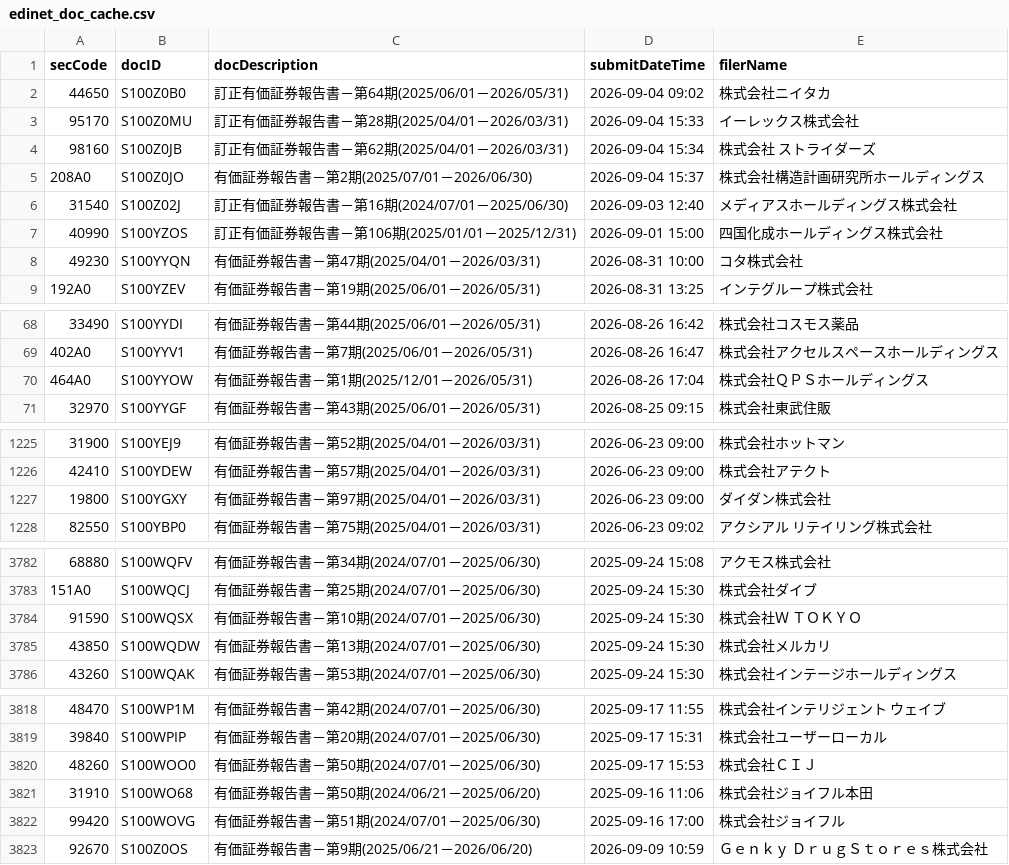
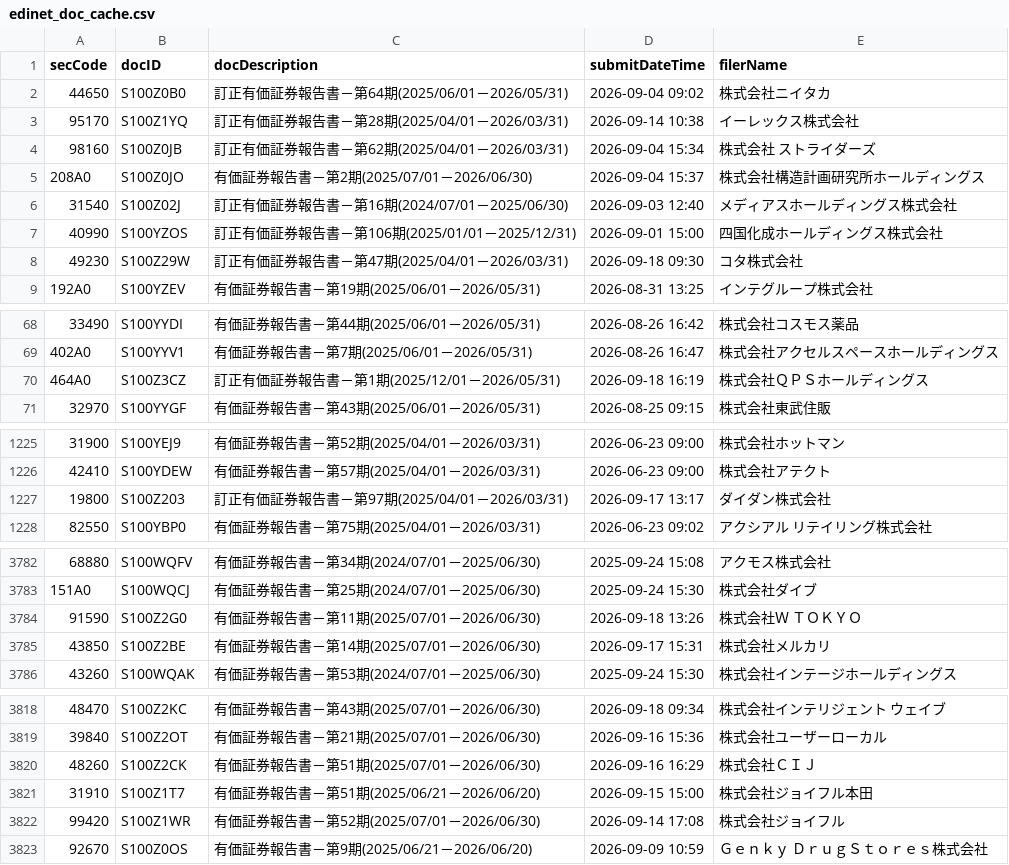
Before and after one commit to gworksandco/netcash-screener, a CSV file: data/edinet_doc_cache.csv, drawn as a sheet; only a part is shown, gaps mark what is left out; the diff covers the shown part only.

```diff
--- a/data/edinet_doc_cache.csv
+++ b/data/edinet_doc_cache.csv
@@ -2,3 +2,3 @@
 44650,S100Z0B0,訂正有価証券報告書－第64期(2025/06/01－2026/05/31),2026-09-04 09:02,株式会社ニイタカ
-95170,S100Z0MU,訂正有価証券報告書－第28期(2025/04/01－2026/03/31),2026-09-04 15:33,イーレックス株式会社
+95170,S100Z1YQ,訂正有価証券報告書－第28期(2025/04/01－2026/03/31),2026-09-14 10:38,イーレックス株式会社
 98160,S100Z0JB,訂正有価証券報告書－第62期(2025/04/01－2026/03/31),2026-09-04 15:34,株式会社　ストライダーズ
@@ -7,3 +7,3 @@
 40990,S100YZOS,訂正有価証券報告書－第106期(2025/01/01－2025/12/31),2026-09-01 15:00,四国化成ホールディングス株式会社
-49230,S100YYQN,有価証券報告書－第47期(2025/04/01－2026/03/31),2026-08-31 10:00,コタ株式会社
+49230,S100Z29W,訂正有価証券報告書－第47期(2025/04/01－2026/03/31),2026-09-18 09:30,コタ株式会社
 192A0,S100YZEV,有価証券報告書－第19期(2025/06/01－2026/05/31),2026-08-31 13:25,インテグループ株式会社
@@ -69,3 +69,3 @@
 402A0,S100YYV1,有価証券報告書－第7期(2025/06/01－2026/05/31),2026-08-26 16:47,株式会社アクセルスペースホールディングス
-464A0,S100YYOW,有価証券報告書－第1期(2025/12/01－2026/05/31),2026-08-26 17:04,株式会社ＱＰＳホールディングス
+464A0,S100Z3CZ,訂正有価証券報告書－第1期(2025/12/01－2026/05/31),2026-09-18 16:19,株式会社ＱＰＳホールディングス
 32970,S100YYGF,有価証券報告書－第43期(2025/06/01－2026/05/31),2026-08-25 09:15,株式会社東武住販
@@ -1226,3 +1226,3 @@
 42410,S100YDEW,有価証券報告書－第57期(2025/04/01－2026/03/31),2026-06-23 09:00,株式会社アテクト
-19800,S100YGXY,有価証券報告書－第97期(2025/04/01－2026/03/31),2026-06-23 09:00,ダイダン株式会社
+19800,S100Z203,訂正有価証券報告書－第97期(2025/04/01－2026/03/31),2026-09-17 13:17,ダイダン株式会社
 82550,S100YBP0,有価証券報告書－第75期(2025/04/01－2026/03/31),2026-06-23 09:02,アクシアル　リテイリング株式会社
@@ -3783,4 +3783,4 @@
 151A0,S100WQCJ,有価証券報告書－第25期(2024/07/01－2025/06/30),2025-09-24 15:30,株式会社ダイブ
-91590,S100WQSX,有価証券報告書－第10期(2024/07/01－2025/06/30),2025-09-24 15:30,株式会社Ｗ　ＴＯＫＹＯ
-43850,S100WQDW,有価証券報告書－第13期(2024/07/01－2025/06/30),2025-09-24 15:30,株式会社メルカリ
+91590,S100Z2G0,有価証券報告書－第11期(2025/07/01－2026/06/30),2026-09-18 13:26,株式会社Ｗ　ＴＯＫＹＯ
+43850,S100Z2BE,有価証券報告書－第14期(2025/07/01－2026/06/30),2026-09-17 15:31,株式会社メルカリ
 43260,S100WQAK,有価証券報告書－第53期(2024/07/01－2025/06/30),2025-09-24 15:30,株式会社インテージホールディングス
@@ -3818,6 +3818,6 @@
-48470,S100WP1M,有価証券報告書－第42期(2024/07/01－2025/06/30),2025-09-17 11:55,株式会社インテリジェント　ウェイブ
-39840,S100WPIP,有価証券報告書－第20期(2024/07/01－2025/06/30),2025-09-17 15:31,株式会社ユーザーローカル
-48260,S100WOO0,有価証券報告書－第50期(2024/07/01－2025/06/30),2025-09-17 15:53,株式会社ＣＩＪ
-31910,S100WO68,有価証券報告書－第50期(2024/06/21－2025/06/20),2025-09-16 11:06,株式会社ジョイフル本田
-99420,S100WOVG,有価証券報告書－第51期(2024/07/01－2025/06/30),2025-09-16 17:00,株式会社ジョイフル
+48470,S100Z2KC,有価証券報告書－第43期(2025/07/01－2026/06/30),2026-09-18 09:34,株式会社インテリジェント　ウェイブ
+39840,S100Z2OT,有価証券報告書－第21期(2025/07/01－2026/06/30),2026-09-16 15:36,株式会社ユーザーローカル
+48260,S100Z2CK,有価証券報告書－第51期(2025/07/01－2026/06/30),2026-09-16 16:29,株式会社ＣＩＪ
+31910,S100Z1T7,有価証券報告書－第51期(2025/06/21－2026/06/20),2026-09-15 15:00,株式会社ジョイフル本田
+99420,S100Z1WR,有価証券報告書－第52期(2025/07/01－2026/06/30),2026-09-14 17:08,株式会社ジョイフル
 92670,S100Z0OS,有価証券報告書－第9期(2025/06/21－2026/06/20),2026-09-09 10:59,Ｇｅｎｋｙ　ＤｒｕｇＳｔｏｒｅｓ株式会社
```
Also changed, not shown: 1 added row and 60 edited cells elsewhere in this file, data/edinet_financials.csv.
